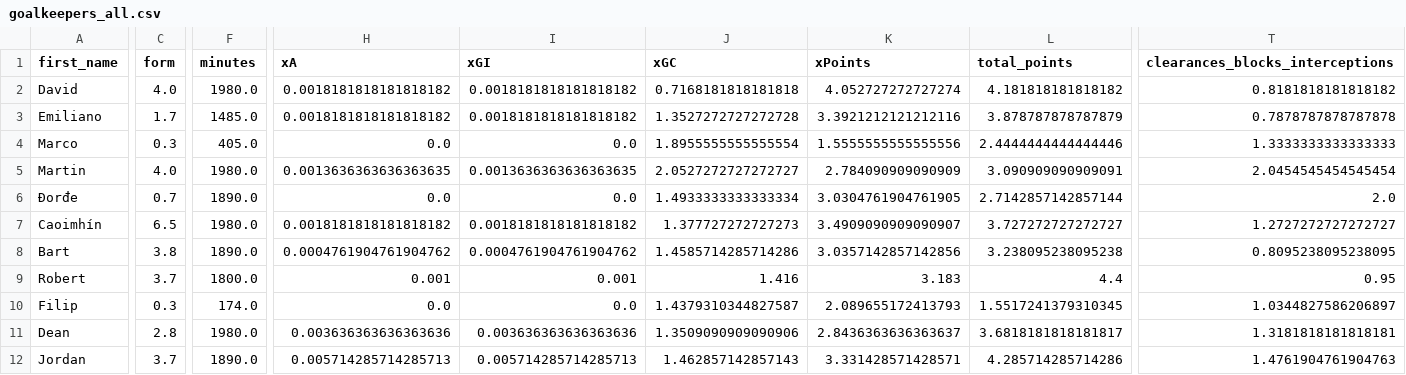
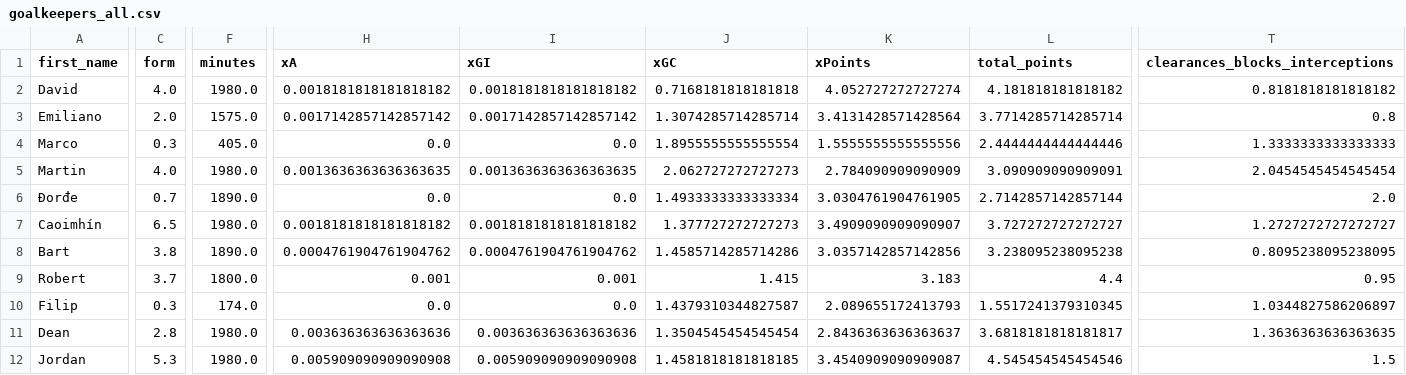
Before and after one commit to sarthakk88/FPL-Stats, a CSV file: data/goalkeepers_all.csv, drawn as a sheet; only a part is shown, gaps mark what is left out; the diff covers the shown part only; the diff names each change by its address in the sheet, - before the commit and + after, or states it on an @@ line.

```diff
--- a/data/goalkeepers_all.csv
+++ b/data/goalkeepers_all.csv
-C3 (form): 1.7
+C3 (form): 2.0
-F3 (minutes): 1485.0
+F3 (minutes): 1575.0
-H3 (xA): 0.0018181818181818182
+H3 (xA): 0.0017142857142857142
-I3 (xGI): 0.0018181818181818182
+I3 (xGI): 0.0017142857142857142
-J3 (xGC): 1.3527272727272728
+J3 (xGC): 1.3074285714285714
-K3 (xPoints): 3.3921212121212116
+K3 (xPoints): 3.4131428571428564
-L3 (total_points): 3.878787878787879
+L3 (total_points): 3.7714285714285714
-T3 (clearances_blocks_interceptions): 0.7878787878787878
+T3 (clearances_blocks_interceptions): 0.8
-J5 (xGC): 2.0527272727272727
+J5 (xGC): 2.062727272727273
-J9 (xGC): 1.416
+J9 (xGC): 1.415
-J11 (xGC): 1.3509090909090906
+J11 (xGC): 1.3504545454545454
-T11 (clearances_blocks_interceptions): 1.3181818181818181
+T11 (clearances_blocks_interceptions): 1.3636363636363635
-C12 (form): 3.7
+C12 (form): 5.3
-F12 (minutes): 1890.0
+F12 (minutes): 1980.0
-H12 (xA): 0.005714285714285713
+H12 (xA): 0.005909090909090908
-I12 (xGI): 0.005714285714285713
+I12 (xGI): 0.005909090909090908
-J12 (xGC): 1.462857142857143
+J12 (xGC): 1.4581818181818185
-K12 (xPoints): 3.331428571428571
+K12 (xPoints): 3.4540909090909087
-L12 (total_points): 4.285714285714286
+L12 (total_points): 4.545454545454546
-T12 (clearances_blocks_interceptions): 1.4761904761904763
+T12 (clearances_blocks_interceptions): 1.5
```
Also changed, not shown: 45 edited cells elsewhere in this file, data/defenders_away.csv, data/defenders_home.csv, 21 other files.
